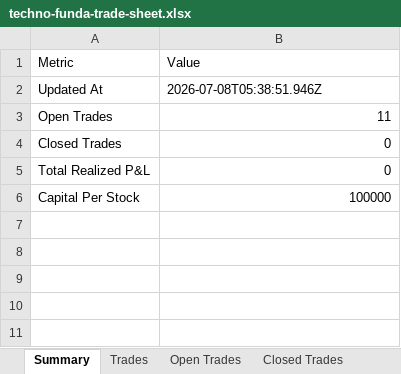
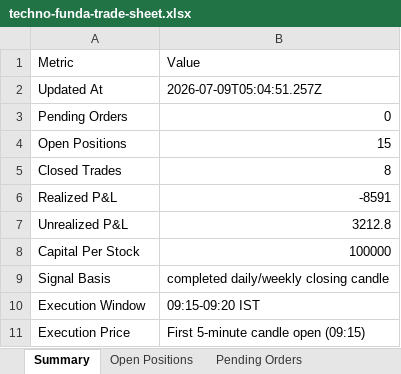
Before and after one commit to smit5927/techno-funda-screener, an Excel workbook: data/techno-funda-trade-sheet.xlsx, sheet Summary, drawn as a sheet; values as stored, in another font and other column widths than the file's, no borders; removed rows and columns are numbered as before the commit, all else as after; the diff names each change by its address in the sheet, - before the commit and + after, or states it on an @@ line.

```diff
--- a/data/techno-funda-trade-sheet.xlsx (sheet Summary)
+++ b/data/techno-funda-trade-sheet.xlsx (sheet Summary)
-sheet tab: Trades
+sheet tab: Open Positions
-sheet tab: Open Trades
+sheet tab: Pending Orders
-B2: 2026-07-08T05:38:51.946Z
+B2: 2026-07-09T05:04:51.257Z
-row 3: Open Trades | 11
+row 3: Pending Orders | 0
+row 4: Open Positions | 15
-B5: 0
+B5: 8
-row 5: Total Realized P&L | 0
+row 6: Realized P&L | -8591
+row 7: Unrealized P&L | 3212.8
+row 9: Signal Basis | completed daily/weekly closing candle
+row 10: Execution Window | 09:15-09:20 IST
+row 11: Execution Price | First 5-minute candle open (09:15)
```
Also changed, not shown: sheet Open Positions, sheet Closed Trades, sheet Pending Orders, other sheet tabs, 4 other files.
